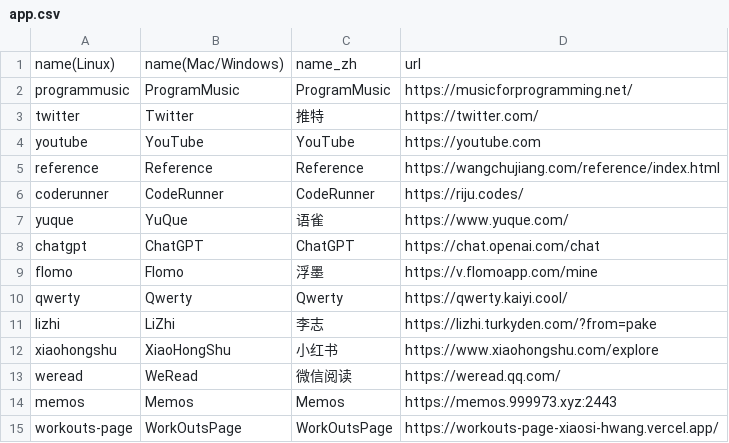
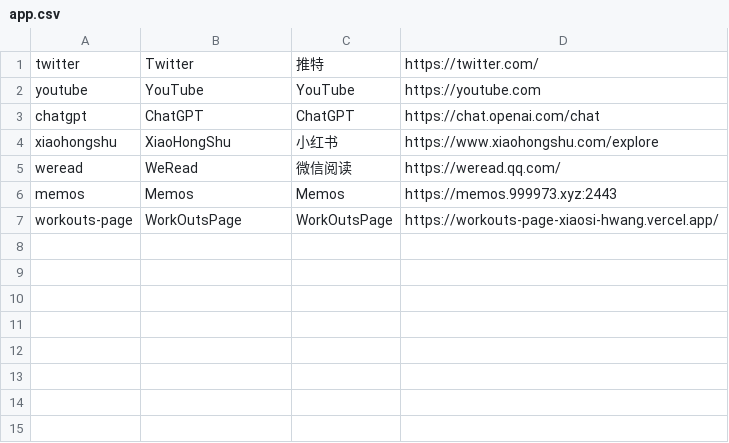
Before and after one commit to XiaoSiHwang/Pake, a CSV file: app.csv, drawn as a sheet; the diff names each change by its address in the sheet, - before the commit and + after, or states it on an @@ line.

Commit message:
Update app.csv
Signed-off-by: XiaoSi Hwang <32489029+XiaoSiHwang@users.noreply.github.com>

```diff
--- a/app.csv
+++ b/app.csv
-row 1: name(Linux) | name(Mac/Windows) | name_zh | url
-row 2: programmusic | ProgramMusic | ProgramMusic | https://musicforprogramming.net/
-row 5: reference | Reference | Reference | https://wangchujiang.com/reference/index.html
-row 6: coderunner | CodeRunner | CodeRunner | https://riju.codes/
-row 7: yuque | YuQue | 语雀 | https://www.yuque.com/
-row 9: flomo | Flomo | 浮墨 | https://v.flomoapp.com/mine
-row 10: qwerty | Qwerty | Qwerty | https://qwerty.kaiyi.cool/
-row 11: lizhi | LiZhi | 李志 | https://lizhi.turkyden.com/?from=pake
```
